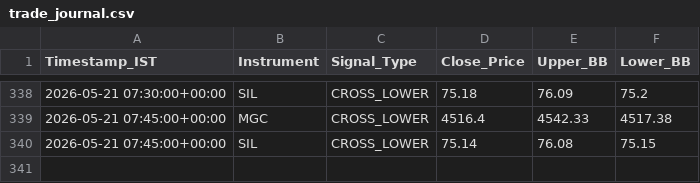
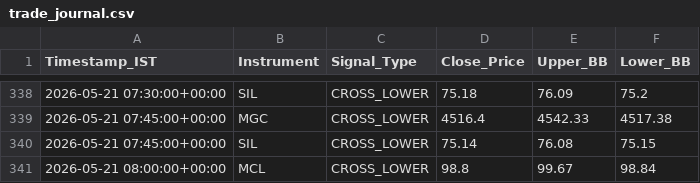
Before and after one commit to RohithBasha/Lucid-alters, a CSV file: trade_journal.csv, drawn as a sheet; only a part is shown, gaps mark what is left out.

```diff
--- a/trade_journal.csv
+++ b/trade_journal.csv
@@ -340 +340,2 @@ Timestamp_IST,Instrument,Signal_Type,Close_Price,Upper_BB,Lower_BB
 2026-05-21 07:45:00+00:00,SIL,CROSS_LOWER,75.14,76.08,75.15
+2026-05-21 08:00:00+00:00,MCL,CROSS_LOWER,98.8,99.67,98.84
```
Also changed, not shown: 1 other file.
